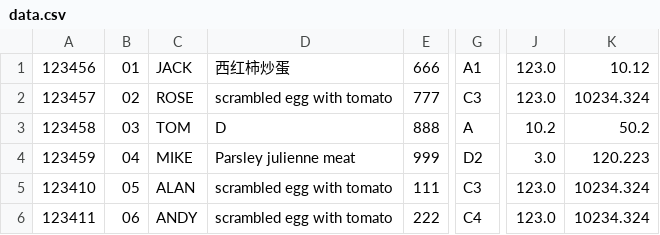
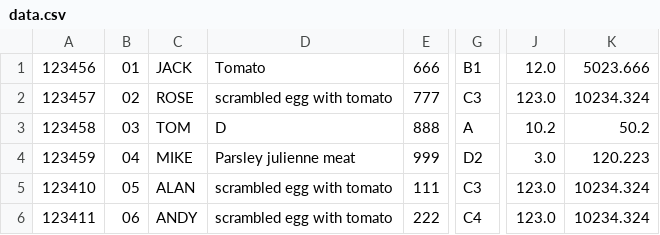
Before and after one commit to SE-of-nobody/SmartFlightCheckInKiosk, a CSV file: csv/data.csv, drawn as a sheet; only a part is shown, gaps mark what is left out; the diff names each change by its address in the sheet, - before the commit and + after, or states it on an @@ line.

```diff
--- a/csv/data.csv
+++ b/csv/data.csv
-D1: 西红柿炒蛋
+D1: Tomato
-G1: A1
+G1: B1
-J1: 123.0
+J1: 12.0
-K1: 10.12
+K1: 5023.666
```
Also changed, not shown: 3 other files.
